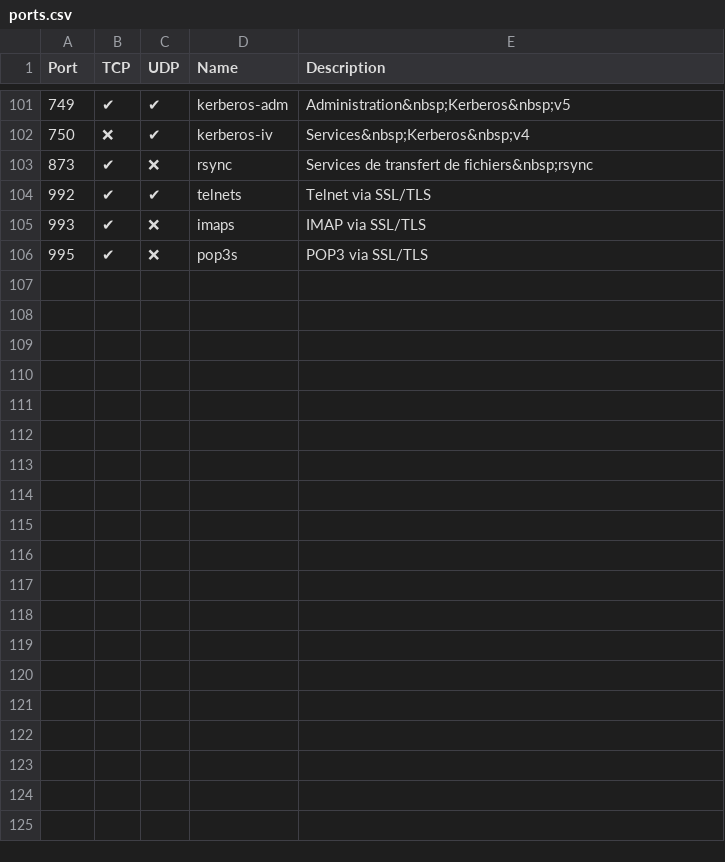
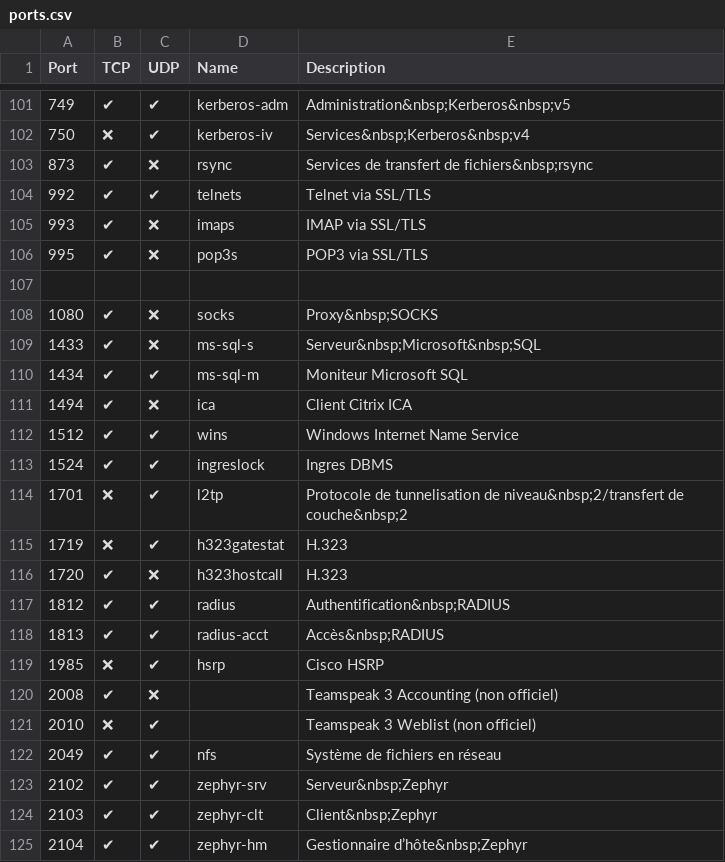
Before and after one commit to nanaelie/network-ports-reference, a CSV file: ports.csv, drawn as a sheet; only a part is shown, gaps mark what is left out; the diff covers the shown part only; the diff names each change by its address in the sheet, - before the commit and + after, or states it on an @@ line.

Commit message:
docs: update ports.csv

```diff
--- a/ports.csv
+++ b/ports.csv
+row 107: (empty)
+row 108: 1080 | ✔ | ❌ | socks | Proxy&nbsp;SOCKS
+row 109: 1433 | ✔ | ❌ | ms-sql-s | Serveur&nbsp;Microsoft&nbsp;SQL
+row 110: 1434 | ✔ | ✔ | ms-sql-m | Moniteur Microsoft SQL
+row 111: 1494 | ✔ | ❌ | ica | Client Citrix ICA
+row 112: 1512 | ✔ | ✔ | wins | Windows Internet Name Service
+row 113: 1524 | ✔ | ✔ | ingreslock | Ingres DBMS
+row 114: 1701 | ❌ | ✔ | l2tp | Protocole de tunnelisation de niveau&nbsp;2/transfert de couche&nbsp;2
+row 115: 1719 | ❌ | ✔ | h323gatestat | H.323
+row 116: 1720 | ✔ | ❌ | h323hostcall | H.323
+row 117: 1812 | ✔ | ✔ | radius | Authentification&nbsp;RADIUS
+row 118: 1813 | ✔ | ✔ | radius-acct | Accès&nbsp;RADIUS
+row 119: 1985 | ❌ | ✔ | hsrp | Cisco HSRP
+row 120: 2008 | ✔ | ❌ |  | Teamspeak 3 Accounting (non officiel)
+row 121: 2010 | ❌ | ✔ |  | Teamspeak 3 Weblist (non officiel)
+row 122: 2049 | ✔ | ✔ | nfs | Système de fichiers en réseau
+row 123: 2102 | ✔ | ✔ | zephyr-srv | Serveur&nbsp;Zephyr
+row 124: 2103 | ✔ | ✔ | zephyr-clt | Client&nbsp;Zephyr
+row 125: 2104 | ✔ | ✔ | zephyr-hm | Gestionnaire d’hôte&nbsp;Zephyr
```
Also changed, not shown: 18 added rows elsewhere in this file.
